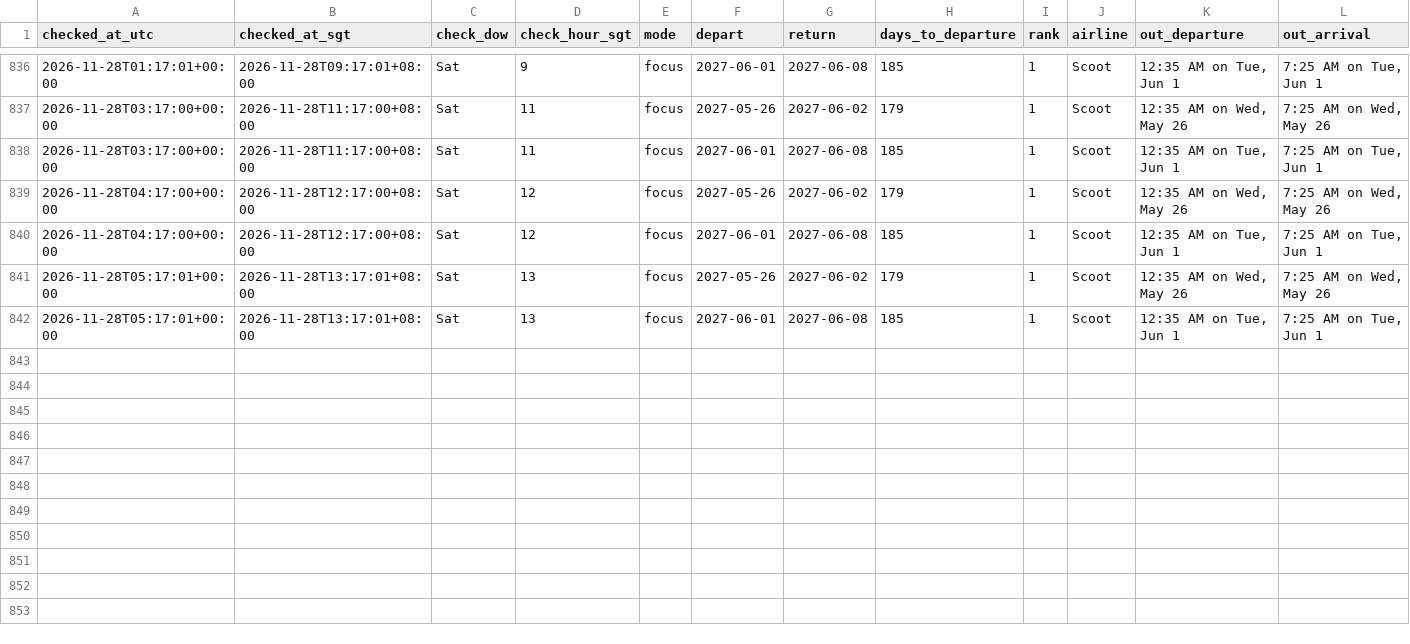
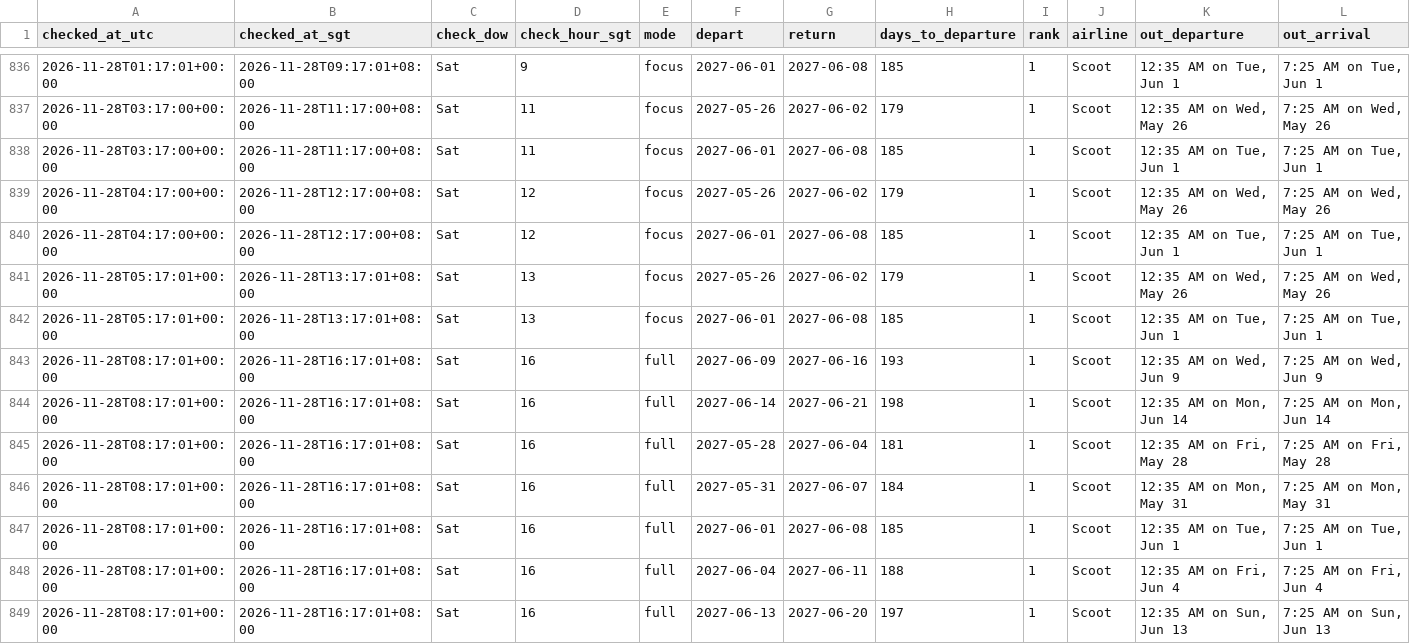
Before and after one commit to weitanjun123/ducktrader-flight-bot, a CSV file: data/prices.csv, drawn as a sheet; only a part is shown, gaps mark what is left out; rows hold the shown columns only; the diff names each change by its address in the sheet, - before the commit and + after, or states it on an @@ line.

```diff
--- a/data/prices.csv
+++ b/data/prices.csv
+row 843: 2026-11-28T08:17:01+00:00 | 2026-11-28T16:17:01+08:00 | Sat | 16 | full | 2027-06-09 | 2027-06-16 | 193 | 1 | Scoot | 12:35 AM on Wed, Jun 9 | 7:25 AM on Wed, Jun 9
+row 844: 2026-11-28T08:17:01+00:00 | 2026-11-28T16:17:01+08:00 | Sat | 16 | full | 2027-06-14 | 2027-06-21 | 198 | 1 | Scoot | 12:35 AM on Mon, Jun 14 | 7:25 AM on Mon, Jun 14
+row 845: 2026-11-28T08:17:01+00:00 | 2026-11-28T16:17:01+08:00 | Sat | 16 | full | 2027-05-28 | 2027-06-04 | 181 | 1 | Scoot | 12:35 AM on Fri, May 28 | 7:25 AM on Fri, May 28
+row 846: 2026-11-28T08:17:01+00:00 | 2026-11-28T16:17:01+08:00 | Sat | 16 | full | 2027-05-31 | 2027-06-07 | 184 | 1 | Scoot | 12:35 AM on Mon, May 31 | 7:25 AM on Mon, May 31
+row 847: 2026-11-28T08:17:01+00:00 | 2026-11-28T16:17:01+08:00 | Sat | 16 | full | 2027-06-01 | 2027-06-08 | 185 | 1 | Scoot | 12:35 AM on Tue, Jun 1 | 7:25 AM on Tue, Jun 1
+row 848: 2026-11-28T08:17:01+00:00 | 2026-11-28T16:17:01+08:00 | Sat | 16 | full | 2027-06-04 | 2027-06-11 | 188 | 1 | Scoot | 12:35 AM on Fri, Jun 4 | 7:25 AM on Fri, Jun 4
+row 849: 2026-11-28T08:17:01+00:00 | 2026-11-28T16:17:01+08:00 | Sat | 16 | full | 2027-06-13 | 2027-06-20 | 197 | 1 | Scoot | 12:35 AM on Sun, Jun 13 | 7:25 AM on Sun, Jun 13
```
Also changed, not shown: 2 other files.
